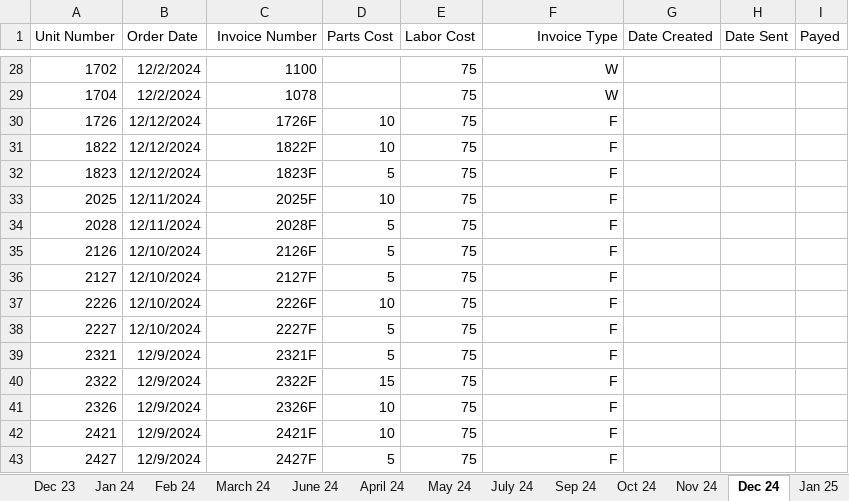
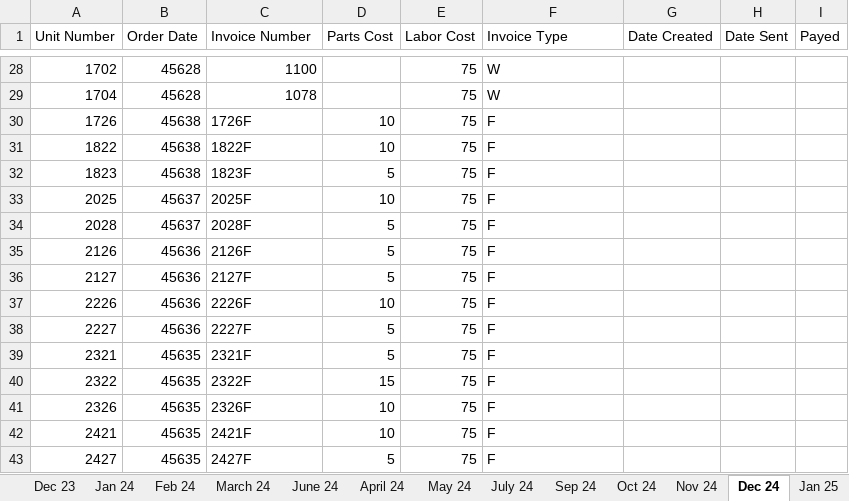
Before and after one commit to Pezz8/invoice_generator, an Excel workbook: resources/report.xlsx, sheet Dec 24, drawn as a sheet; only a part is shown, gaps mark what is left out; values as stored, in another font and other column widths than the file's, no borders; the diff covers the shown part only; the diff names each change by its address in the sheet, - before the commit and + after, or states it on an @@ line.

```diff
--- a/resources/report.xlsx (sheet Dec 24)
+++ b/resources/report.xlsx (sheet Dec 24)
-C1 alignment: right
+C1 alignment: left
-F1:F43 alignment: right
+F1:F43 alignment: left
-B28:B29 (Order Date): 12/2/2024
+B28:B29 (Order Date): 45628
-B30:B32 (Order Date): 12/12/2024
+B30:B32 (Order Date): 45638
-C30:C43 alignment: right
+C30:C43 alignment: left
-B33:B34 (Order Date): 12/11/2024
+B33:B34 (Order Date): 45637
-B35:B38 (Order Date): 12/10/2024
+B35:B38 (Order Date): 45636
-B39:B43 (Order Date): 12/9/2024
+B39:B43 (Order Date): 45635
```
Also changed, not shown: 26 edited cells and cell formats elsewhere in this sheet, sheet Jan 25, sheet Feb 25, sheet Nov 24, other sheet tabs, 21 other files.
